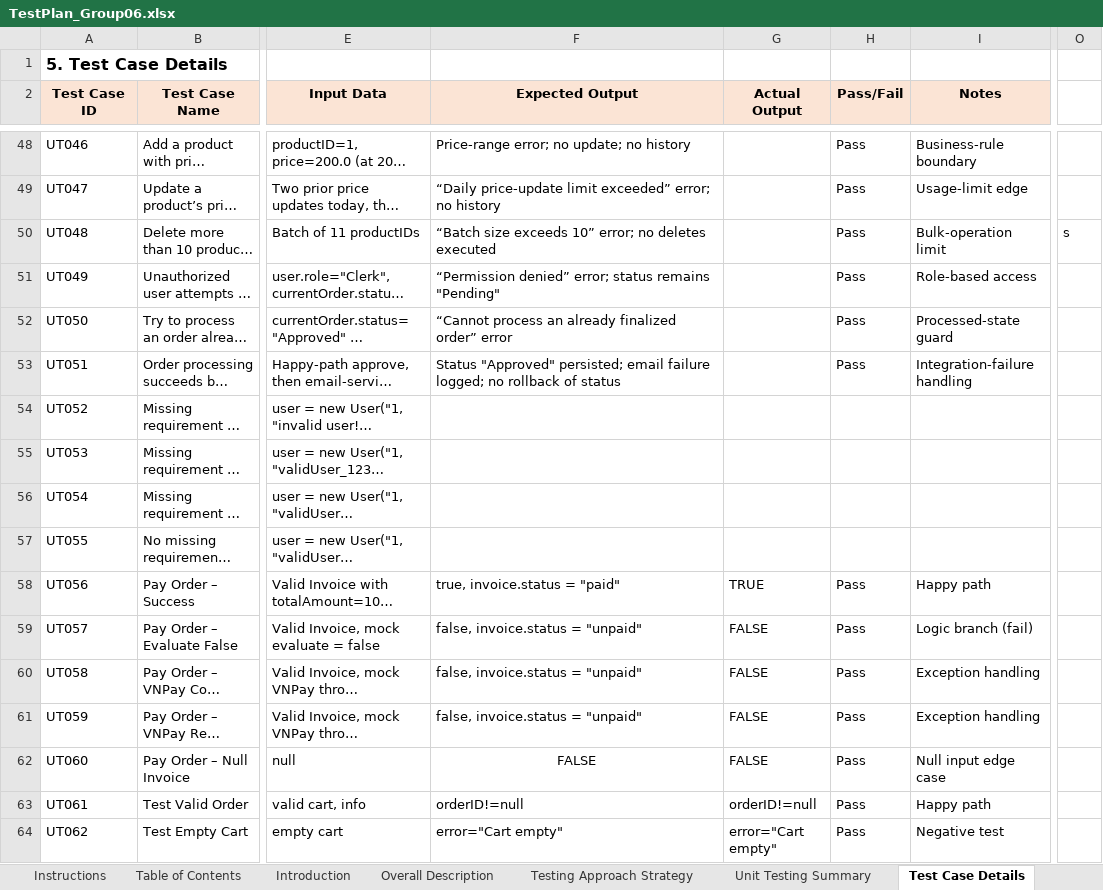
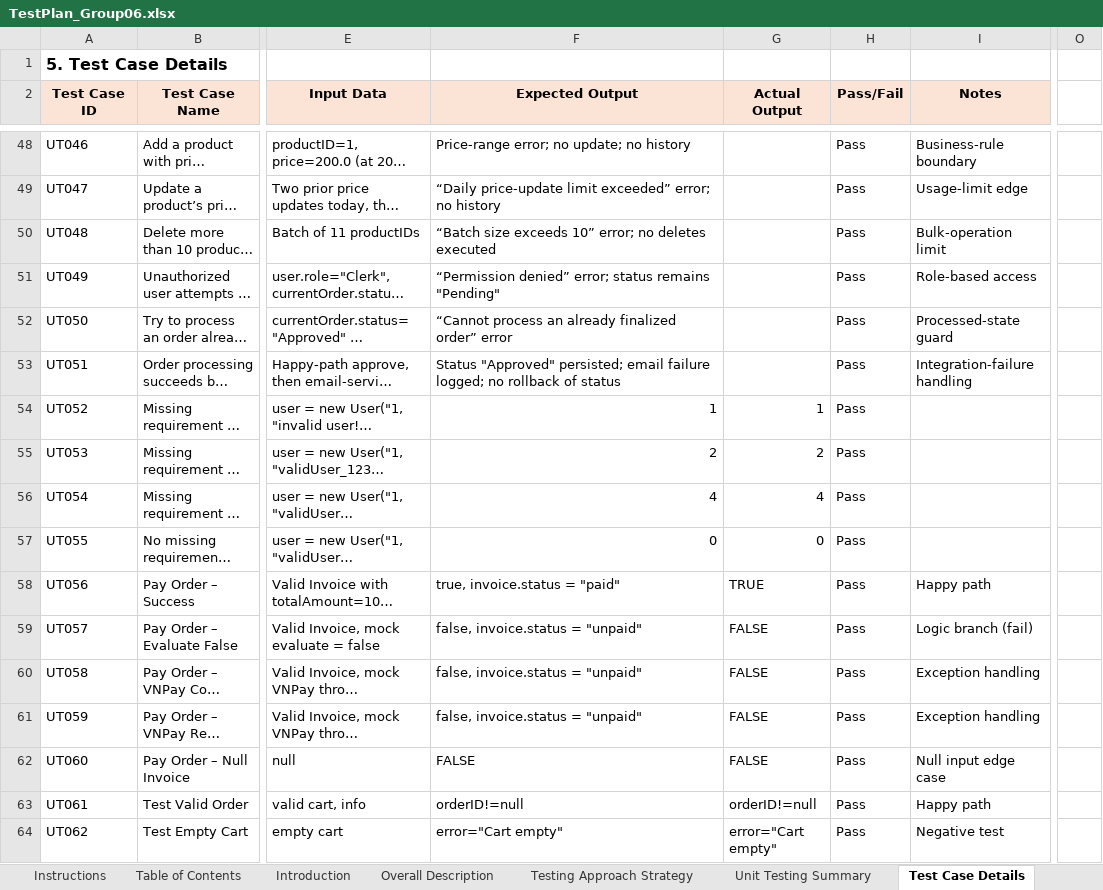
Before and after one commit to StevenMup2004/ISD.ICT.20242-06, an Excel workbook: Testing/TestPlan_Group06.xlsx, sheet Test Case Details, drawn as a sheet; only a part is shown, gaps mark what is left out; long unchanged cells end in …; values as stored, in another font and other column widths than the file's, no borders; charts and pictures not drawn; the diff covers the shown part only; the diff names each change by its address in the sheet, - before the commit and + after, or states it on an @@ line.

Commit message:
update Unit Test Design

```diff
--- a/Testing/TestPlan_Group06.xlsx (sheet Test Case Details)
+++ b/Testing/TestPlan_Group06.xlsx (sheet Test Case Details)
-O50: s
+O50: (empty)
-F54 (Expected Output): (empty)
+F54 (Expected Output): 1
-G54 (Actual Output): (empty)
+G54 (Actual Output): 1
-H54:H57 (Pass/Fail): (empty)
+H54:H57 (Pass/Fail): Pass
-F55 (Expected Output): (empty)
+F55 (Expected Output): 2
-G55 (Actual Output): (empty)
+G55 (Actual Output): 2
-F56 (Expected Output): (empty)
+F56 (Expected Output): 4
-G56 (Actual Output): (empty)
+G56 (Actual Output): 4
-F57 (Expected Output): (empty)
+F57 (Expected Output): 0
-G57 (Actual Output): (empty)
+G57 (Actual Output): 0
-F62 alignment: center
+F62 alignment: left
```
Also changed, not shown: 11 added rows elsewhere in this sheet, sheet Unit Testing Summary.
